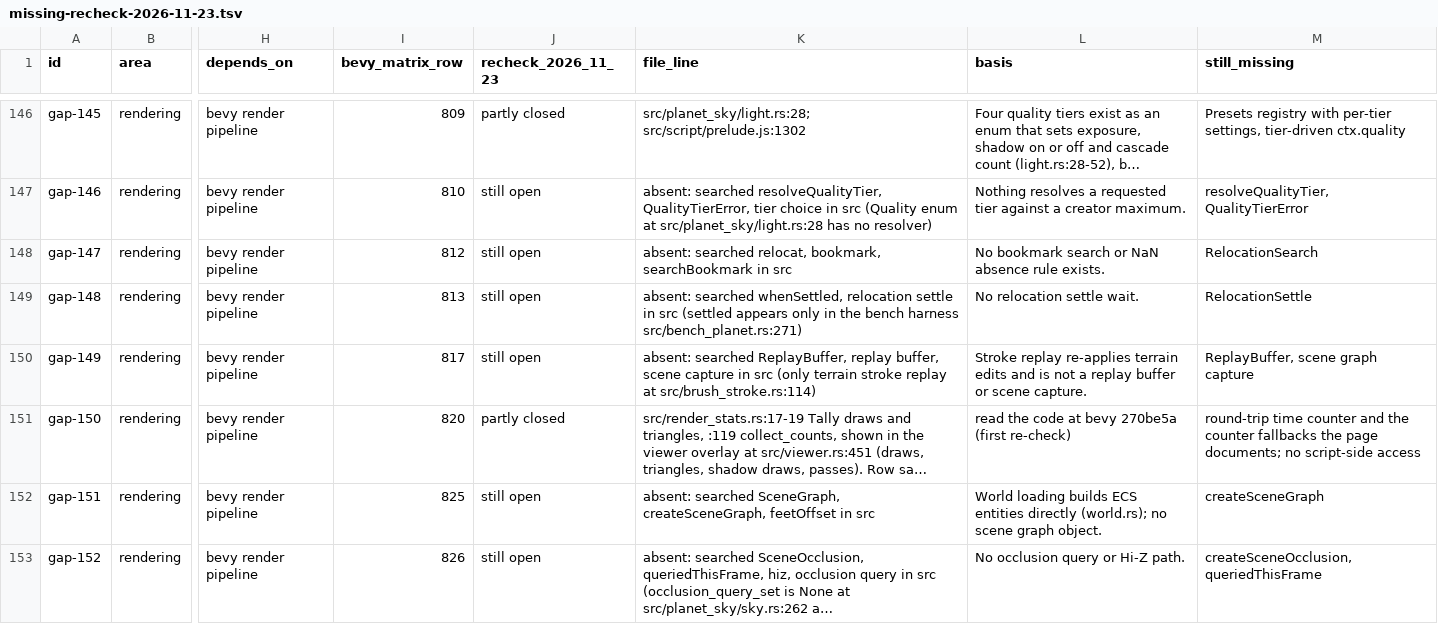
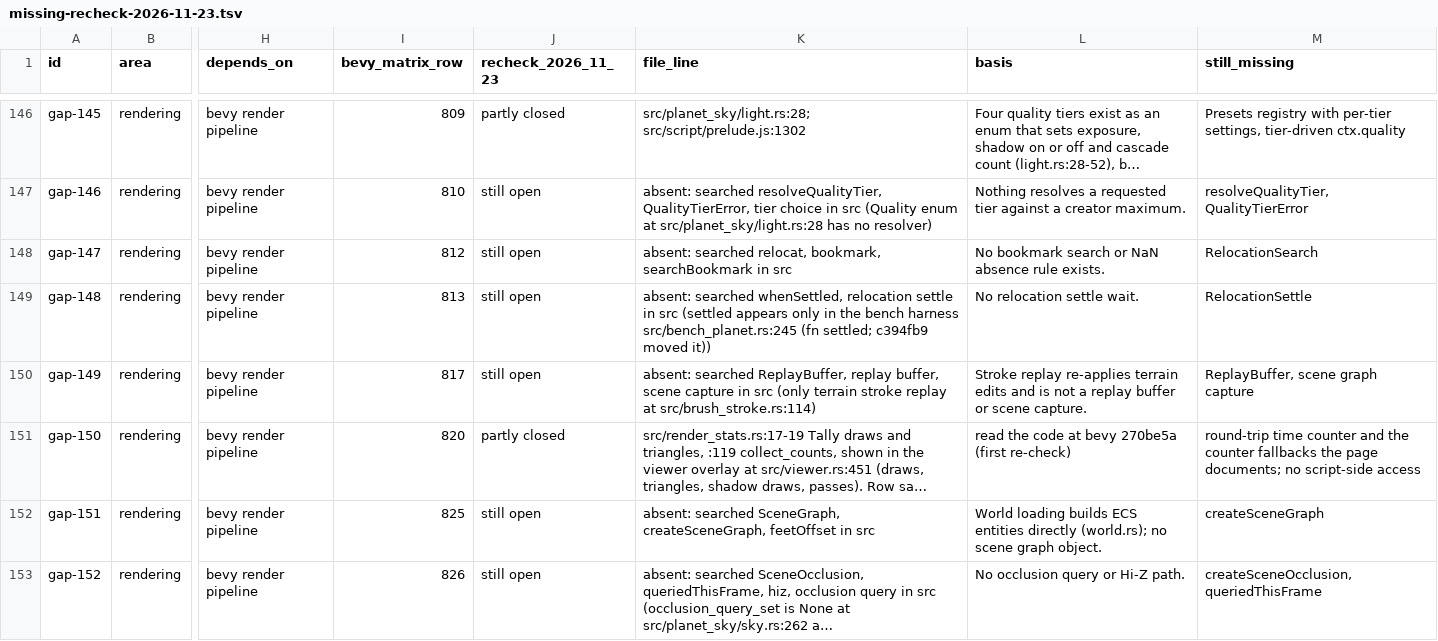
Before and after one commit to AnEntrypoint/extra, a TSV file: docs/bevy-gaps/missing-recheck-2026-11-23.tsv, drawn as a sheet; only a part is shown, gaps mark what is left out; long unchanged cells end in …; the diff covers the shown part only; the diff names each change by its address in the sheet, - before the commit and + after, or states it on an @@ line.

Commit message:
Re-check the rows touched by bevy c394fb9 and correct four moved citations

```diff
--- a/docs/bevy-gaps/missing-recheck-2026-11-23.tsv
+++ b/docs/bevy-gaps/missing-recheck-2026-11-23.tsv
-K149 (file_line): …bench harness src/bench_planet.rs:271)
+K149 (file_line): …bench harness src/bench_planet.rs:245 (fn settled; c394fb9 moved it))
```
Also changed, not shown: 3 edited cells elsewhere in this file, 2 other files.
